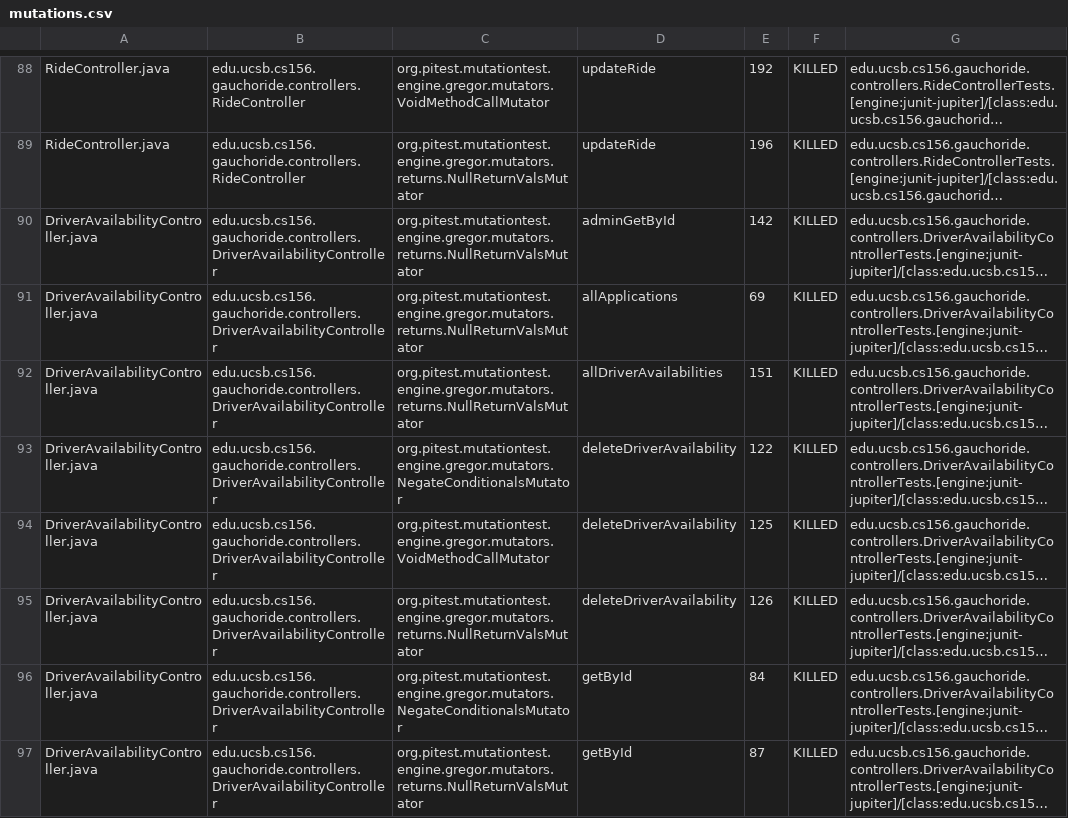
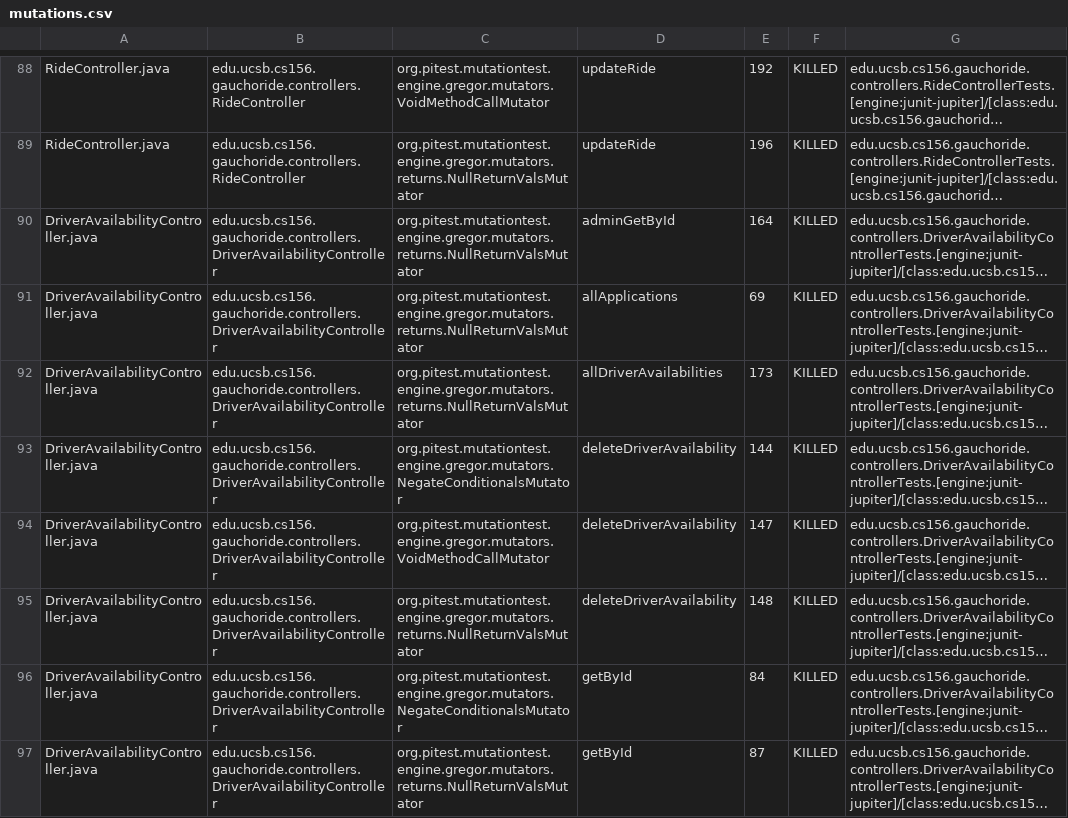
Before and after one commit to ucsb-cs156-s24/proj-gauchoride-s24-5pm-6, a CSV file: prs/54/pitest/mutations.csv, drawn as a sheet; only a part is shown, gaps mark what is left out; long unchanged cells end in …; the diff covers the shown part only; the diff names each change by its address in the sheet, - before the commit and + after, or states it on an @@ line.

```diff
--- a/prs/54/pitest/mutations.csv
+++ b/prs/54/pitest/mutations.csv
-E90: 142
+E90: 164
-E92: 151
+E92: 173
-E93: 122
+E93: 144
-E94: 125
+E94: 147
-E95: 126
+E95: 148
```
Also changed, not shown: 6 added rows and 47 edited cells elsewhere in this file, 20 other files.
